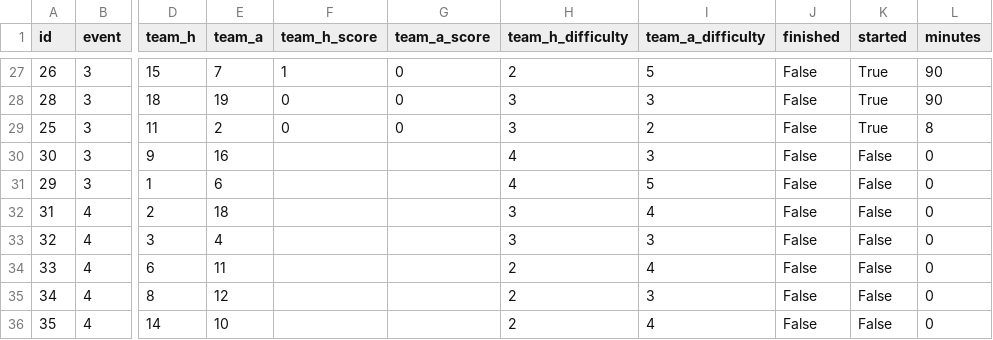
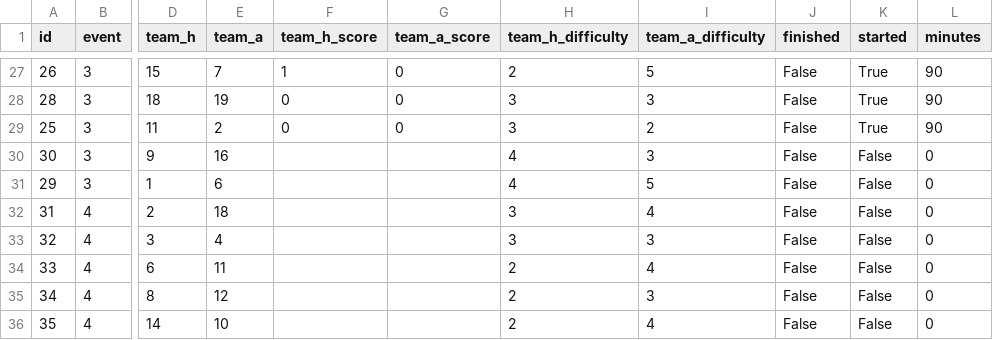
Before and after one commit to EasyE777/fpl-data, a CSV file: fpl-data/data/fixtures.csv, drawn as a sheet; only a part is shown, gaps mark what is left out; the diff names each change by its address in the sheet, - before the commit and + after, or states it on an @@ line.

```diff
--- a/fpl-data/data/fixtures.csv
+++ b/fpl-data/data/fixtures.csv
-L29 (minutes): 8
+L29 (minutes): 90
```
Also changed, not shown: 1 other file.
